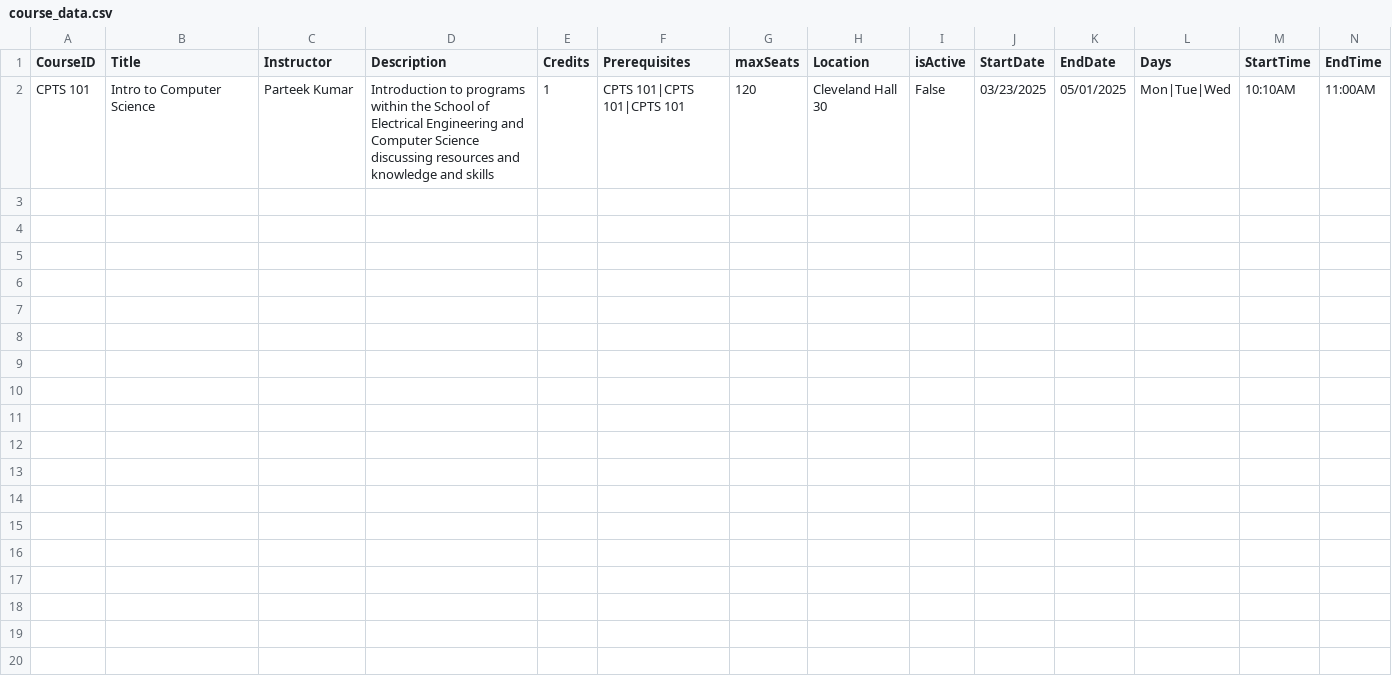
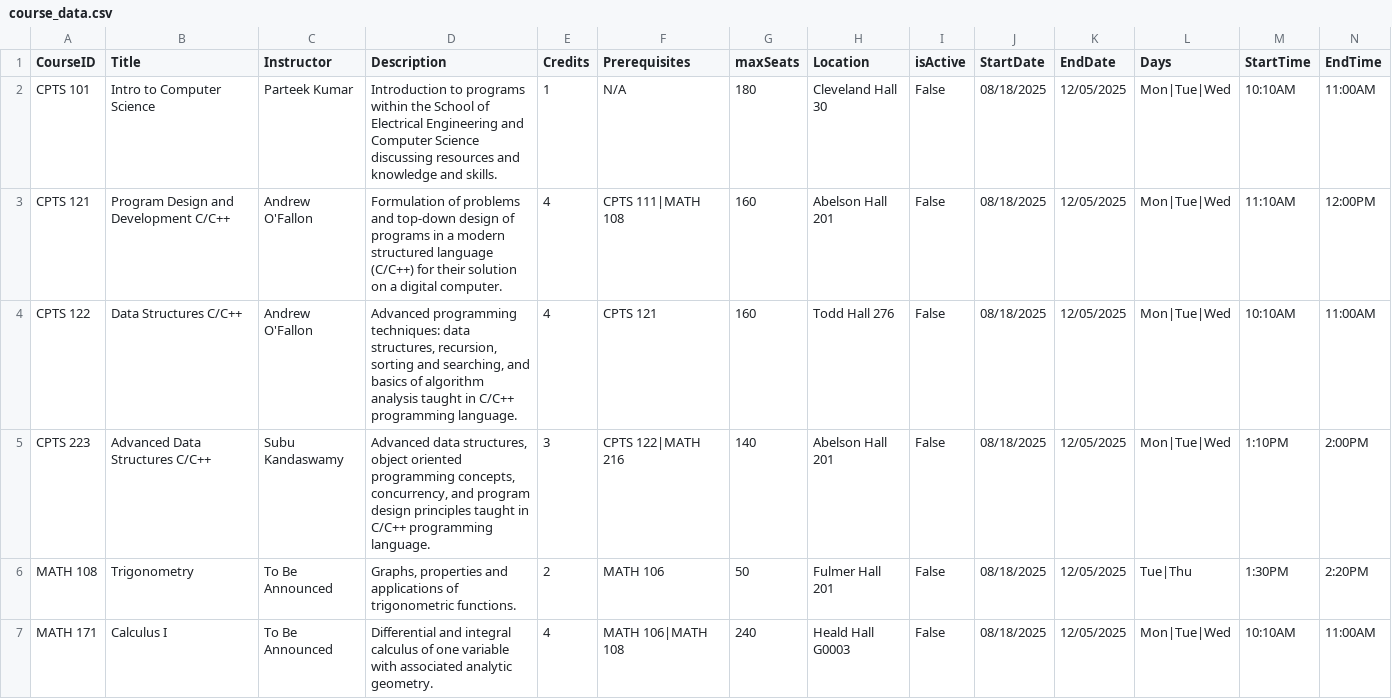
Before and after one commit to kaedenpeterson/CPTS322_CourseProject, a CSV file: ClassScheduler/course_data.csv, drawn as a sheet.

Commit message:
Added more courses to database

```diff
--- a/ClassScheduler/course_data.csv
+++ b/ClassScheduler/course_data.csv
@@ -1,2 +1,7 @@
 CourseID,Title,Instructor,Description,Credits,Prerequisites,maxSeats,Location,isActive,StartDate,EndDate,Days,StartTime,EndTime
-CPTS 101,Intro to Computer Science,Parteek Kumar,Introduction to programs within the School of Electrical Engineering and Computer Science discussing resources and knowledge and skills,1,CPTS 101|CPTS 101|CPTS 101,120,Cleveland Hall 30,False,03/23/2025,05/01/2025,Mon|Tue|Wed,10:10AM,11:00AM
+CPTS 101,Intro to Computer Science,Parteek Kumar,"Introduction to programs within the School of Electrical Engineering and Computer Science discussing resources and knowledge and skills.",1,N/A,180,Cleveland Hall 30,False,08/18/2025,12/05/2025,Mon|Tue|Wed,10:10AM,11:00AM
+CPTS 121,Program Design and Development C/C++,Andrew O'Fallon,"Formulation of problems and top-down design of programs in a modern structured language (C/C++) for their solution on a digital computer.",4,CPTS 111|MATH 108,160,Abelson Hall 201,False,08/18/2025,12/05/2025,Mon|Tue|Wed,11:10AM,12:00PM
+CPTS 122,Data Structures C/C++,Andrew O'Fallon,"Advanced programming techniques: data structures, recursion, sorting and searching, and basics of algorithm analysis taught in C/C++ programming language.",4,CPTS 121,160,Todd Hall 276,False,08/18/2025,12/05/2025,Mon|Tue|Wed,10:10AM,11:00AM
+CPTS 223,Advanced Data Structures C/C++,Subu Kandaswamy,"Advanced data structures, object oriented programming concepts, concurrency, and program design principles taught in C/C++ programming language.",3,CPTS 122|MATH 216,140,Abelson Hall 201,False,08/18/2025,12/05/2025,Mon|Tue|Wed,1:10PM,2:00PM
+MATH 108,Trigonometry,To Be Announced,"Graphs, properties and applications of trigonometric functions.",2,MATH 106,50,Fulmer Hall 201,False,08/18/2025,12/05/2025,Tue|Thu,1:30PM,2:20PM
+MATH 171,Calculus I,To Be Announced,"Differential and integral calculus of one variable with associated analytic geometry.",4,MATH 106|MATH 108,240,Heald Hall G0003,False,08/18/2025,12/05/2025,Mon|Tue|Wed,10:10AM,11:00AM
```
Also changed, not shown: 18 other files.
